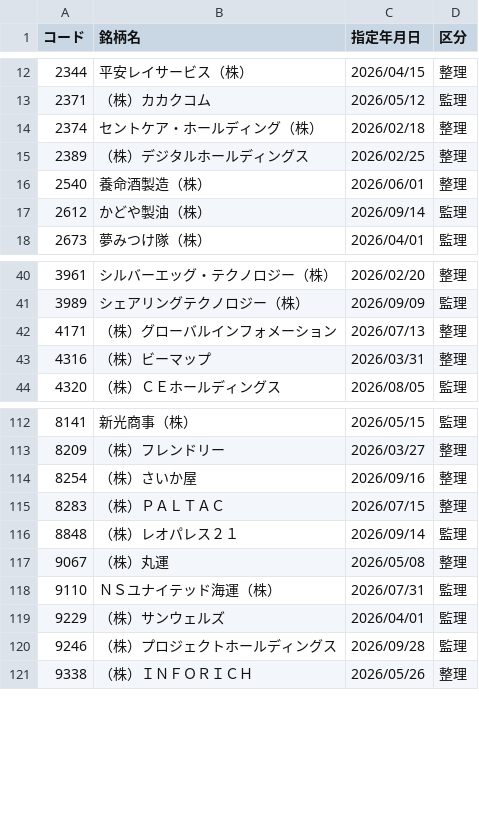
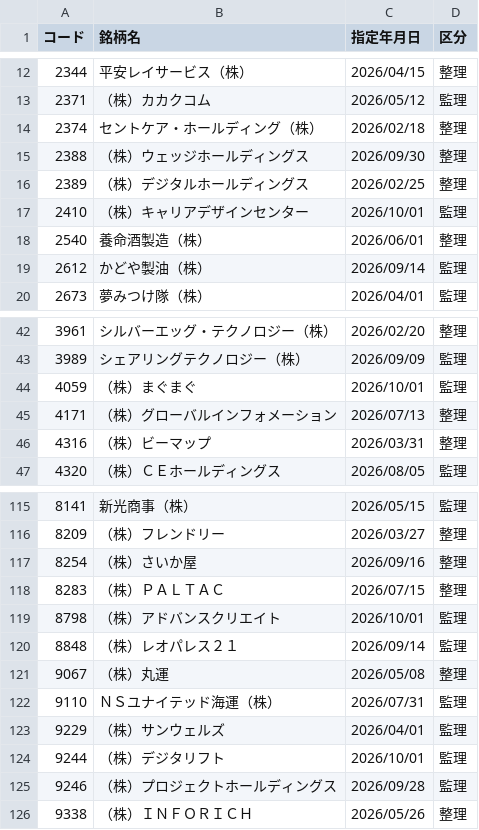
Before and after one commit to koureisyayou/kensaku_net001, a CSV file: jpx_alerts_cache.csv, drawn as a sheet; only a part is shown, gaps mark what is left out.

```diff
--- a/jpx_alerts_cache.csv
+++ b/jpx_alerts_cache.csv
@@ -14,3 +14,5 @@
 2374,セントケア・ホールディング（株）,2026/02/18,整理
+2388,（株）ウェッジホールディングス,2026/09/30,整理
 2389,（株）デジタルホールディングス,2026/02/25,整理
+2410,（株）キャリアデザインセンター,2026/10/01,監理
 2540,養命酒製造（株）,2026/06/01,整理
@@ -41,2 +43,3 @@
 3989,シェアリングテクノロジー（株）,2026/09/09,監理
+4059,（株）まぐまぐ,2026/10/01,監理
 4171,（株）グローバルインフォメーション,2026/07/13,整理
@@ -115,2 +118,3 @@
 8283,（株）ＰＡＬＴＡＣ,2026/07/15,整理
+8798,（株）アドバンスクリエイト,2026/10/01,監理
 8848,（株）レオパレス２１,2026/09/14,監理
@@ -119,2 +123,3 @@
 9229,（株）サンウェルズ,2026/04/01,監理
+9244,（株）デジタリフト,2026/10/01,監理
 9246,（株）プロジェクトホールディングス,2026/09/28,監理
```
Also changed, not shown: jpx_risk_cache.csv, local_prices.csv, 12 other files.
